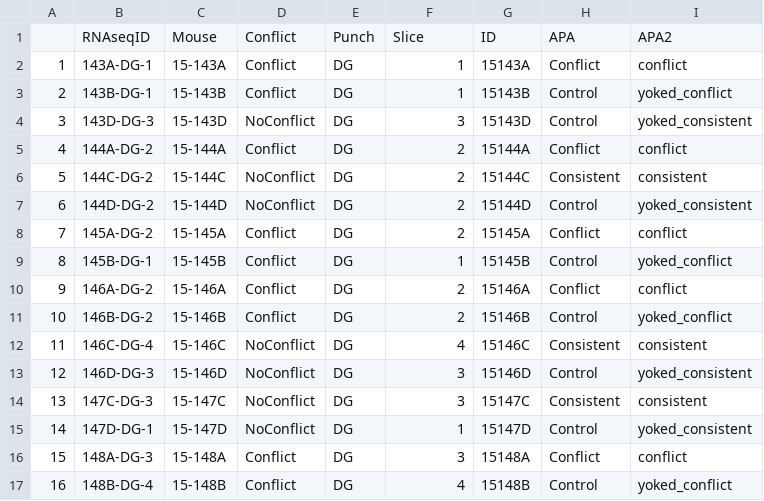
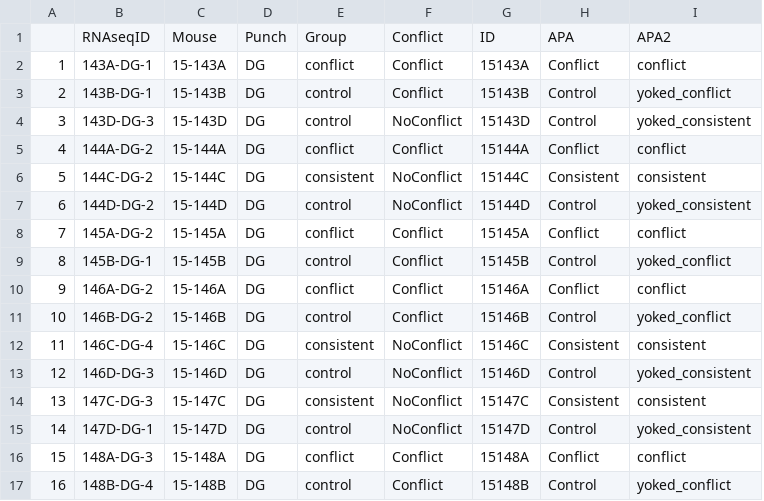
Before and after one commit to raynamharris/IntegrativeProjectWT2015, a CSV file: data/02c_DGcolData.csv, drawn as a sheet; removed rows and columns are numbered as before the commit, all else as after; the diff names each change by its address in the sheet, - before the commit and + after, or states it on an @@ line.

```diff
--- a/data/02c_DGcolData.csv
+++ b/data/02c_DGcolData.csv
-column D, rows 1-17: Conflict | Conflict | Conflict | NoConflict | Conflict | NoConflict | NoConflict | Conflict | Conflict | Conflict | Conflict | NoConflict | NoConflict | NoConflict | NoConflict | Conflict | Conflict
+column E, rows 1-17: Group | conflict | control | control | conflict | consistent | control | conflict | control | conflict | control | consistent | control | consistent | control | conflict | control
-F1: Slice
+F1: Conflict
-F2:F3: 1
+F2:F3: Conflict
-F4: 3
+F4: NoConflict
-F5: 2
+F5: Conflict
-F6:F7: 2
+F6:F7: NoConflict
-F8: 2
+F8: Conflict
-F9: 1
+F9: Conflict
-F10:F11: 2
+F10:F11: Conflict
-F12: 4
+F12: NoConflict
-F13:F14: 3
+F13:F14: NoConflict
-F15: 1
+F15: NoConflict
-F16: 3
+F16: Conflict
-F17: 4
+F17: Conflict
```
Also changed, not shown: data/02a_colData.csv, 52 other files.
